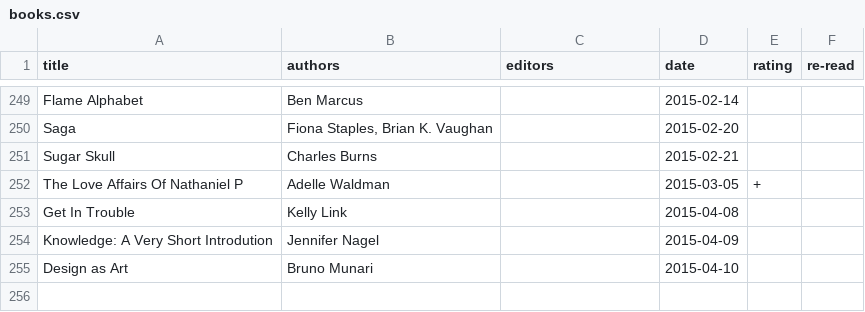
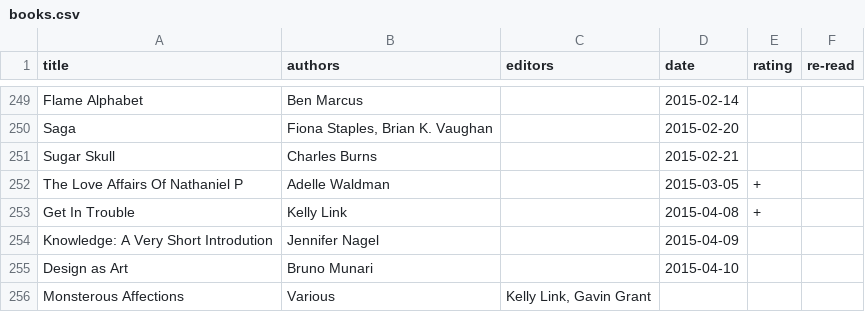
Before and after one commit to tomgp/tomgp.github.io, a CSV file: data/books.csv, drawn as a sheet; only a part is shown, gaps mark what is left out.

Commit message:
data

```diff
--- a/data/books.csv
+++ b/data/books.csv
@@ -252,4 +252,5 @@
 "The Love Affairs Of Nathaniel P","Adelle Waldman",,"2015-03-05","+",
-"Get In Trouble","Kelly Link",,"2015-04-08",,
+"Get In Trouble","Kelly Link",,"2015-04-08","+",
 "Knowledge: A Very Short Introdution","Jennifer Nagel",,"2015-04-09",,
 "Design as Art","Bruno Munari",,"2015-04-10",,
+"Monsterous Affections","Various","Kelly Link, Gavin Grant",,,
```
